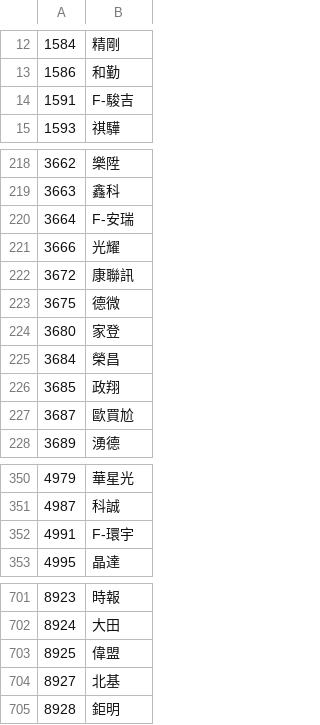
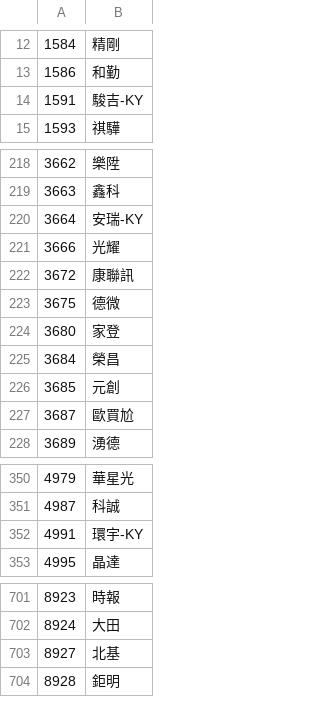
Before and after one commit to zzzaaa12/stockcmd, a CSV file: otc.csv, drawn as a sheet; only a part is shown, gaps mark what is left out; removed rows and columns are numbered as before the commit, all else as after; the diff covers the shown part only; the diff names each change by its address in the sheet, - before the commit and + after, or states it on an @@ line.

```diff
--- a/otc.csv
+++ b/otc.csv
-B14: F-駿吉
+B14: 駿吉-KY
-B220: F-安瑞
+B220: 安瑞-KY
-B226: 政翔
+B226: 元創
-B352: F-環宇
+B352: 環宇-KY
-row 703: 8925 | 偉盟
```
Also changed, not shown: 2 added rows, 2 removed rows and 31 edited cells elsewhere in this file.
